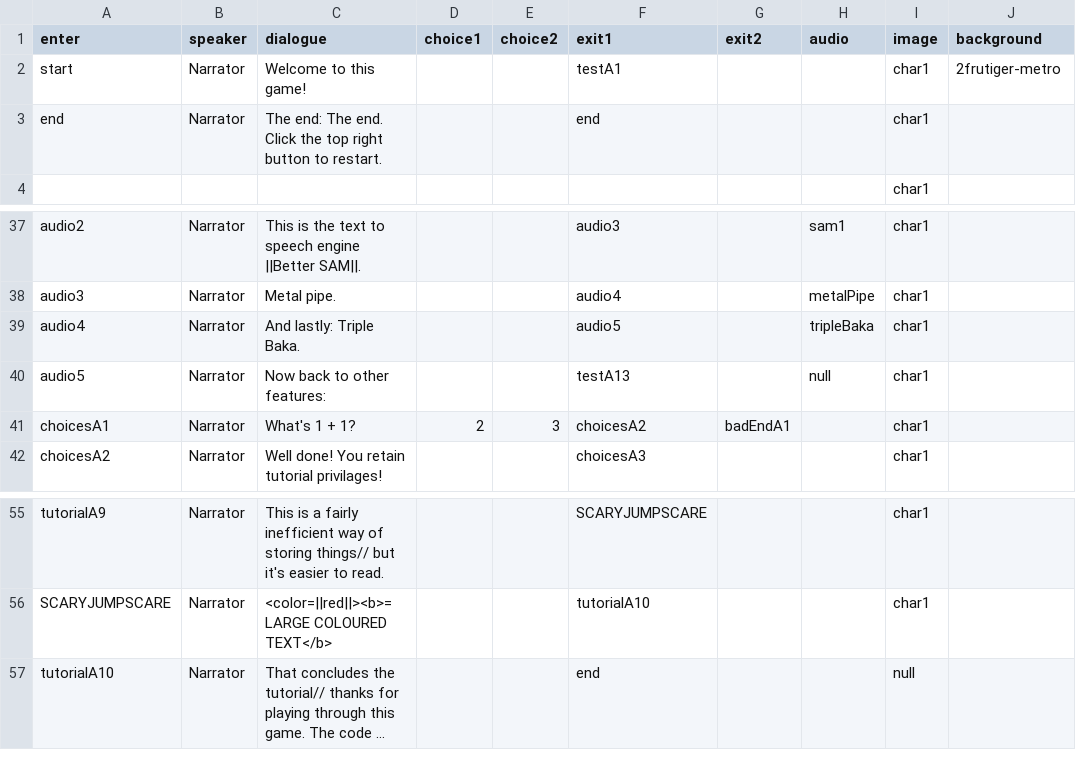
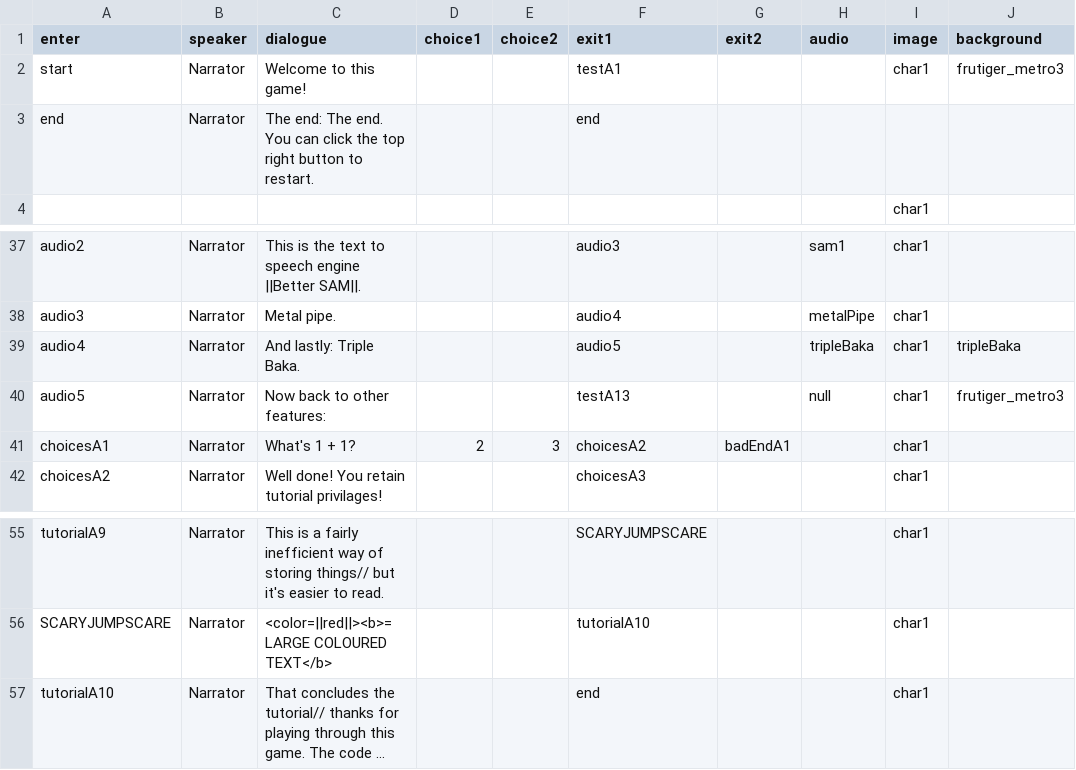
Before and after one commit to NuOrpheus/MultiVitaminGummies, a CSV file: Assets/Resources/dialogue.csv, drawn as a sheet; only a part is shown, gaps mark what is left out; long unchanged cells end in …; the diff names each change by its address in the sheet, - before the commit and + after, or states it on an @@ line.

```diff
--- a/Assets/Resources/dialogue.csv
+++ b/Assets/Resources/dialogue.csv
-J2 (background): 2frutiger-metro
+J2 (background): frutiger_metro3
-C3 (dialogue): …The end. Click the top…
+C3 (dialogue): …The end. You can click the top…
-I3 (image): char1
+I3 (image): (empty)
-J39 (background): (empty)
+J39 (background): tripleBaka
-J40 (background): (empty)
+J40 (background): frutiger_metro3
-I57 (image): null
+I57 (image): char1
```
Also changed, not shown: 8 other files.
